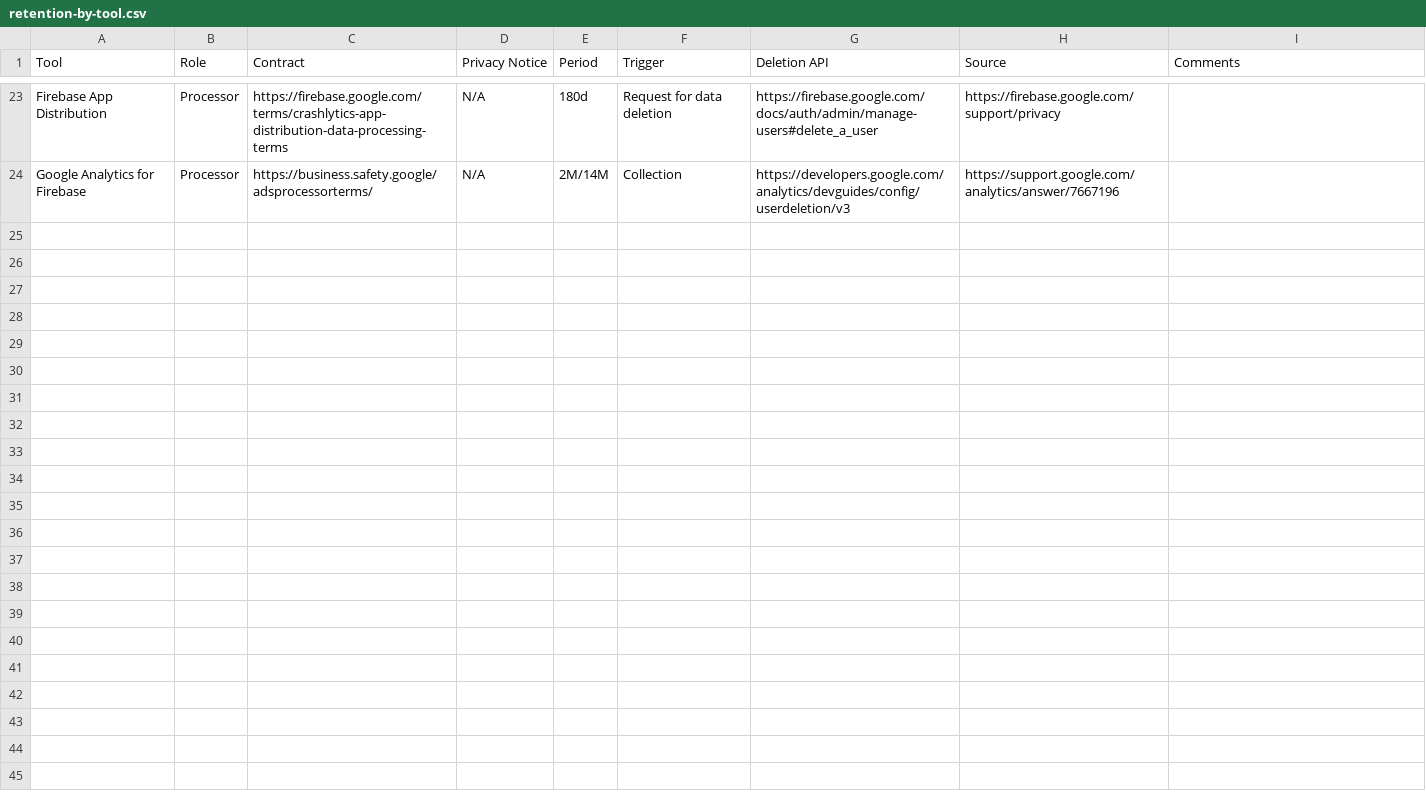
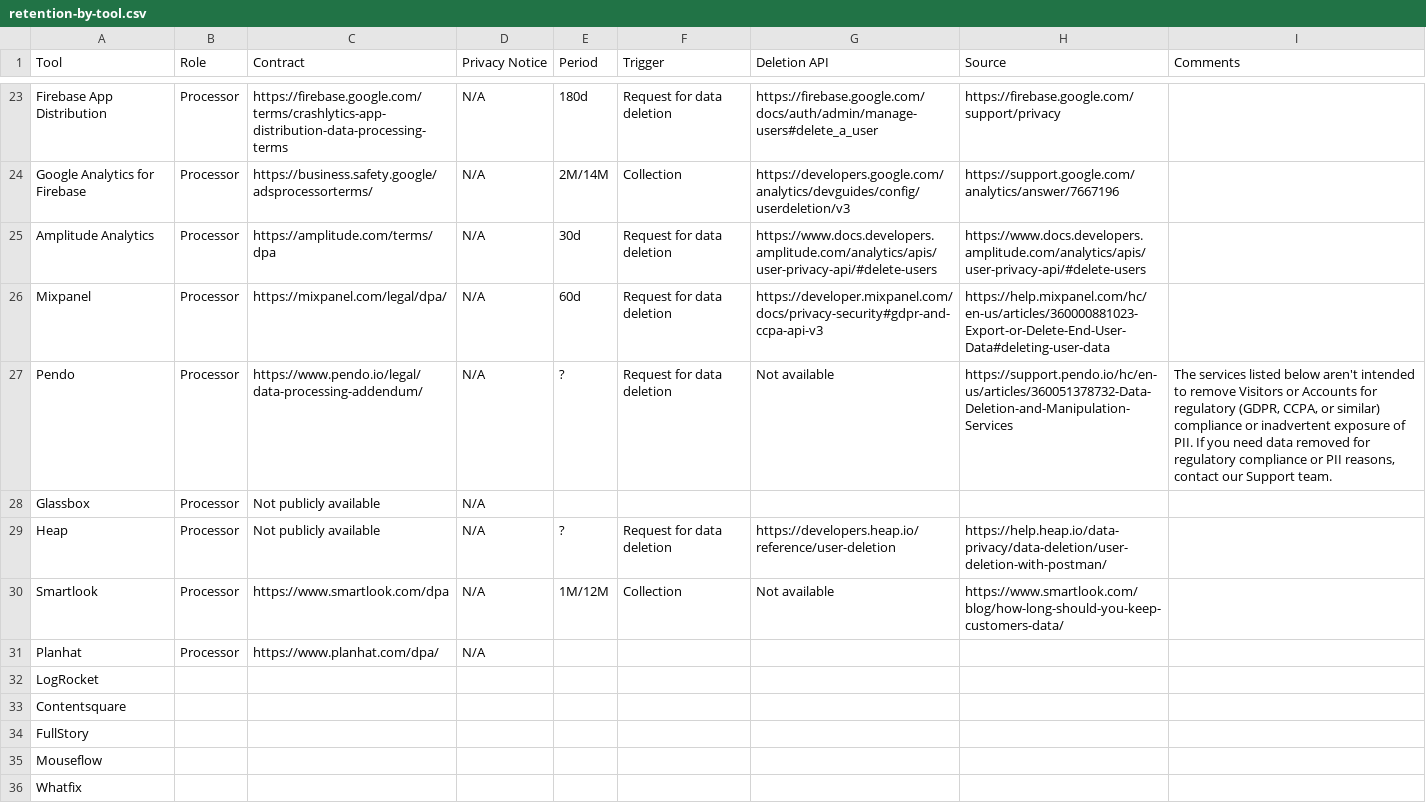
Before and after one commit to olblinov/privacy-engineering-toolkit, a CSV file: retention/retention-by-tool.csv, drawn as a sheet; only a part is shown, gaps mark what is left out; the diff names each change by its address in the sheet, - before the commit and + after, or states it on an @@ line.

Commit message:
Product analytics tools - Part 1

```diff
--- a/retention/retention-by-tool.csv
+++ b/retention/retention-by-tool.csv
+row 25: Amplitude Analytics | Processor | https://amplitude.com/terms/dpa | N/A | 30d | Request for data deletion | https://www.docs.developers.amplitude.com/analytics/apis/user-privacy-api/#delete-users | https://www.docs.developers.amplitude.com/analytics/apis/user-privacy-api/#delete-users
+row 26: Mixpanel | Processor | https://mixpanel.com/legal/dpa/ | N/A | 60d | Request for data deletion | https://developer.mixpanel.com/docs/privacy-security#gdpr-and-ccpa-api-v3 | https://help.mixpanel.com/hc/en-us/articles/360000881023-Export-or-Delete-End-User-Data#deleting-user-data
+row 27: Pendo | Processor | https://www.pendo.io/legal/data-processing-addendum/ | N/A | ? | Request for data deletion | Not available | https://support.pendo.io/hc/en-us/articles/360051378732-Data-Deletion-and-Manipulation-Services | The services listed below aren't intended to remove Visitors or Accounts for regulatory (GDPR, CCPA, or similar) compliance or inadvertent exposure of PII. If you need data removed for regulatory compliance or PII reasons, contact our Support team.
+row 28: Glassbox | Processor | Not publicly available | N/A
+row 29: Heap | Processor | Not publicly available | N/A | ? | Request for data deletion | https://developers.heap.io/reference/user-deletion | https://help.heap.io/data-privacy/data-deletion/user-deletion-with-postman/
+row 30: Smartlook | Processor | https://www.smartlook.com/dpa | N/A | 1M/12M | Collection | Not available | https://www.smartlook.com/blog/how-long-should-you-keep-customers-data/
+row 31: Planhat | Processor | https://www.planhat.com/dpa/ | N/A
+row 32: LogRocket
+row 33: Contentsquare
+row 34: FullStory
+row 35: Mouseflow
+row 36: Whatfix
```
